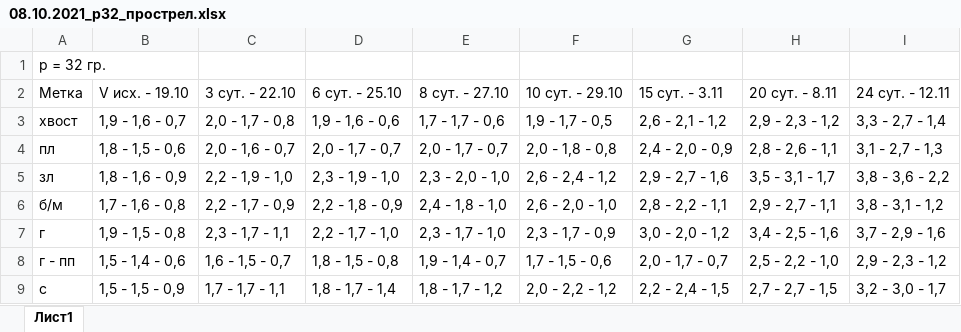
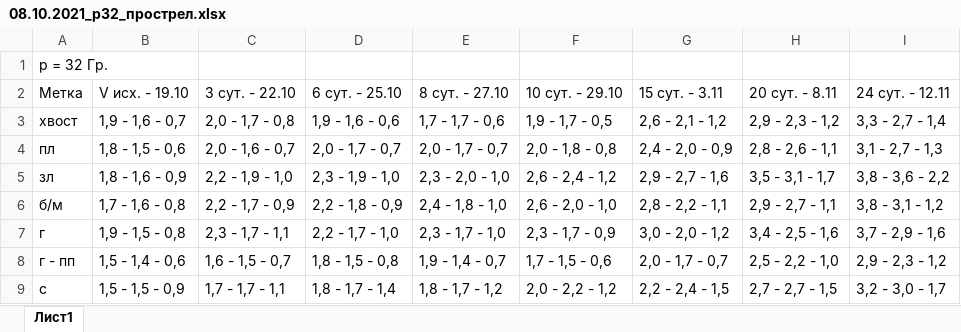
Before and after one commit to cobaltCorsair/neuro_stats, an Excel workbook: work_with_prepared_data/datas/control/08.10.2021_p32_прострел.xlsx, sheet Лист1, drawn as a sheet; values as stored, in another font and other column widths than the file's, no borders; the diff names each change by its address in the sheet, - before the commit and + after, or states it on an @@ line.

```diff
--- a/work_with_prepared_data/datas/control/08.10.2021_p32_прострел.xlsx (sheet Лист1)
+++ b/work_with_prepared_data/datas/control/08.10.2021_p32_прострел.xlsx (sheet Лист1)
-A1: p = 32 гр.
+A1: p = 32 Гр.
```
Also changed, not shown: work_with_prepared_data/datas/control/30.03.2022_p_36_прострел.xlsx, work_with_prepared_data/datas/control/control.xlsx, 3 other files.
